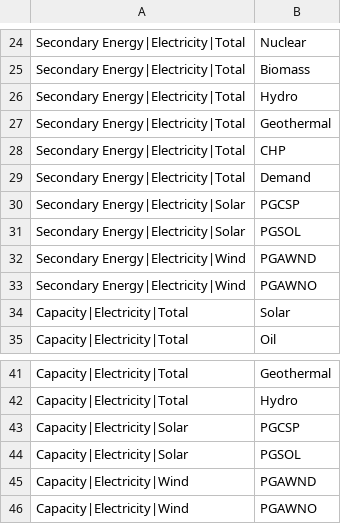
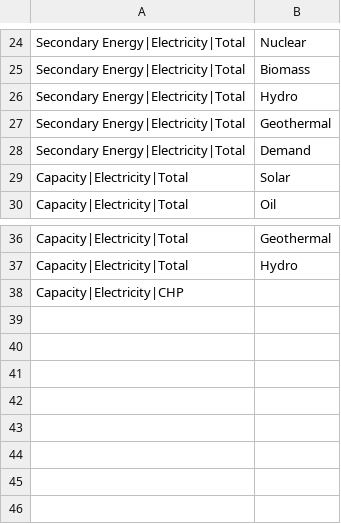
Before and after one commit to e3modelling/postprom, a CSV file: inst/extdata/plot_mapping.csv, drawn as a sheet; only a part is shown, gaps mark what is left out; removed rows and columns are numbered as before the commit, all else as after; the diff names each change by its address in the sheet, - before the commit and + after, or states it on an @@ line.

Commit message:
Refactored report Capacity and Secondary energy. Updated plots. Minor corrections.

```diff
--- a/inst/extdata/plot_mapping.csv
+++ b/inst/extdata/plot_mapping.csv
-row 28: Secondary Energy|Electricity|Total | CHP
-row 30: Secondary Energy|Electricity|Solar | PGCSP
-row 31: Secondary Energy|Electricity|Solar | PGSOL
-row 32: Secondary Energy|Electricity|Wind | PGAWND
-row 33: Secondary Energy|Electricity|Wind | PGAWNO
-row 43: Capacity|Electricity|Solar | PGCSP
-row 44: Capacity|Electricity|Solar | PGSOL
-row 45: Capacity|Electricity|Wind | PGAWND
-row 46: Capacity|Electricity|Wind | PGAWNO
+row 38: Capacity|Electricity|CHP
```
Also changed, not shown: inst/extdata/plotstyle.csv, 4 other files.
